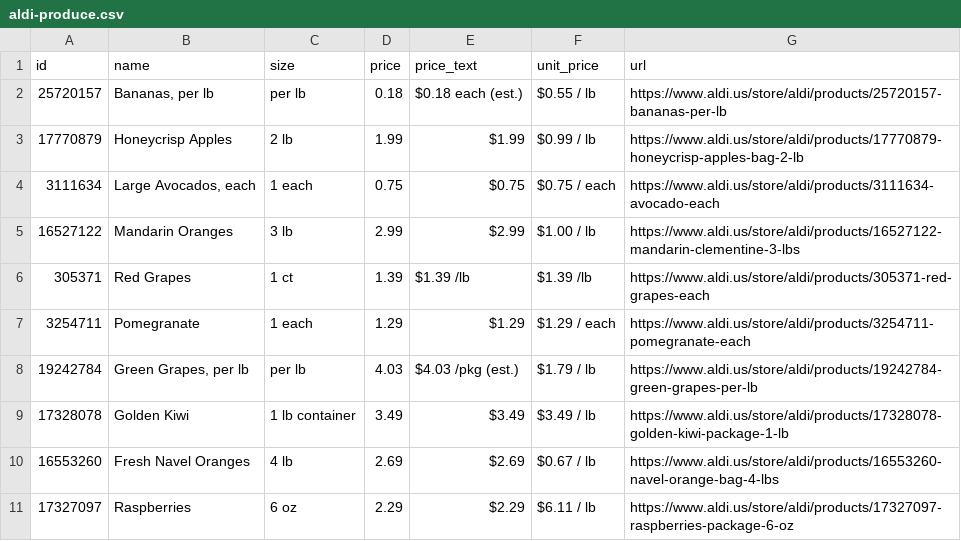
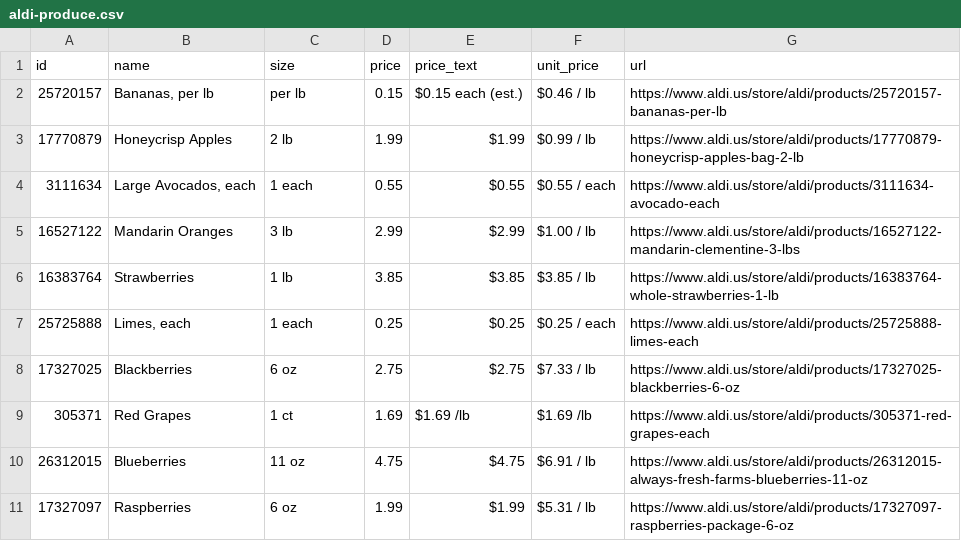
Before and after one commit to Yitz42/groceries-, a CSV file: aldi-produce.csv, drawn as a sheet.

```diff
--- a/aldi-produce.csv
+++ b/aldi-produce.csv
@@ -1,11 +1,11 @@
 id,name,size,price,price_text,unit_price,url
-25720157,"Bananas, per lb",per lb,0.18,$0.18 each (est.),$0.55 / lb,https://www.aldi.us/store/aldi/products/25720157-bananas-per-lb
+25720157,"Bananas, per lb",per lb,0.15,$0.15 each (est.),$0.46 / lb,https://www.aldi.us/store/aldi/products/25720157-bananas-per-lb
 17770879,Honeycrisp Apples,2 lb,1.99,$1.99,$0.99 / lb,https://www.aldi.us/store/aldi/products/17770879-honeycrisp-apples-bag-2-lb
-3111634,"Large Avocados, each",1 each,0.75,$0.75,$0.75 / each,https://www.aldi.us/store/aldi/products/3111634-avocado-each
+3111634,"Large Avocados, each",1 each,0.55,$0.55,$0.55 / each,https://www.aldi.us/store/aldi/products/3111634-avocado-each
 16527122,Mandarin Oranges,3 lb,2.99,$2.99,$1.00 / lb,https://www.aldi.us/store/aldi/products/16527122-mandarin-clementine-3-lbs
-305371,Red Grapes,1 ct,1.39,$1.39 /lb,$1.39 /lb,https://www.aldi.us/store/aldi/products/305371-red-grapes-each
-3254711,Pomegranate,1 each,1.29,$1.29,$1.29 / each,https://www.aldi.us/store/aldi/products/3254711-pomegranate-each
-19242784,"Green Grapes, per lb",per lb,4.03,$4.03 /pkg (est.),$1.79 / lb,https://www.aldi.us/store/aldi/products/19242784-green-grapes-per-lb
-17328078,Golden Kiwi,1 lb container,3.49,$3.49,$3.49 / lb,https://www.aldi.us/store/aldi/products/17328078-golden-kiwi-package-1-lb
-16553260,Fresh Navel Oranges,4 lb,2.69,$2.69,$0.67 / lb,https://www.aldi.us/store/aldi/products/16553260-navel-orange-bag-4-lbs
-17327097,Raspberries,6 oz,2.29,$2.29,$6.11 / lb,https://www.aldi.us/store/aldi/products/17327097-raspberries-package-6-oz
+16383764,Strawberries,1 lb,3.85,$3.85,$3.85 / lb,https://www.aldi.us/store/aldi/products/16383764-whole-strawberries-1-lb
+25725888,"Limes, each",1 each,0.25,$0.25,$0.25 / each,https://www.aldi.us/store/aldi/products/25725888-limes-each
+17327025,Blackberries,6 oz,2.75,$2.75,$7.33 / lb,https://www.aldi.us/store/aldi/products/17327025-blackberries-6-oz
+305371,Red Grapes,1 ct,1.69,$1.69 /lb,$1.69 /lb,https://www.aldi.us/store/aldi/products/305371-red-grapes-each
+26312015,Blueberries,11 oz,4.75,$4.75,$6.91 / lb,https://www.aldi.us/store/aldi/products/26312015-always-fresh-farms-blueberries-11-oz
+17327097,Raspberries,6 oz,1.99,$1.99,$5.31 / lb,https://www.aldi.us/store/aldi/products/17327097-raspberries-package-6-oz
```
Also changed, not shown: 2 other files.
